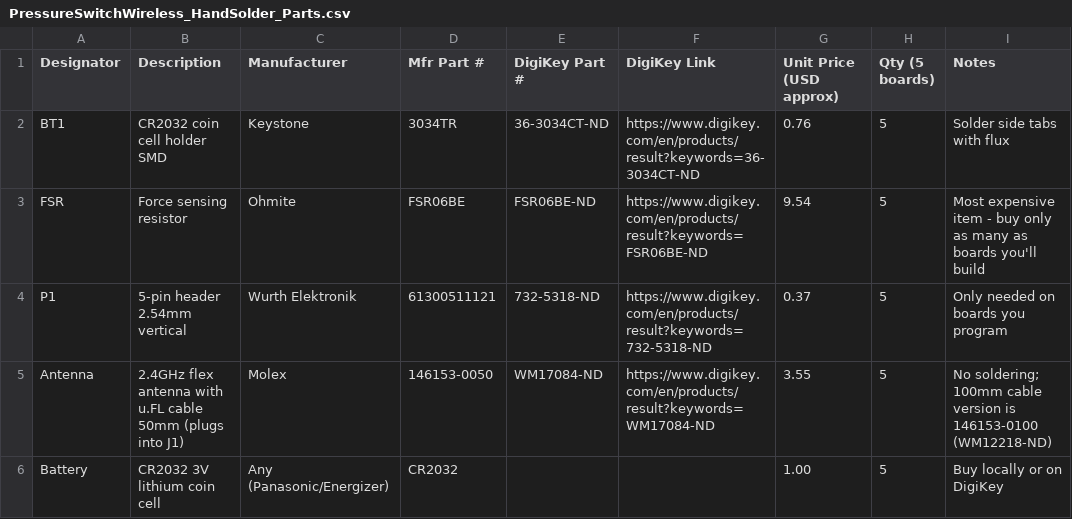
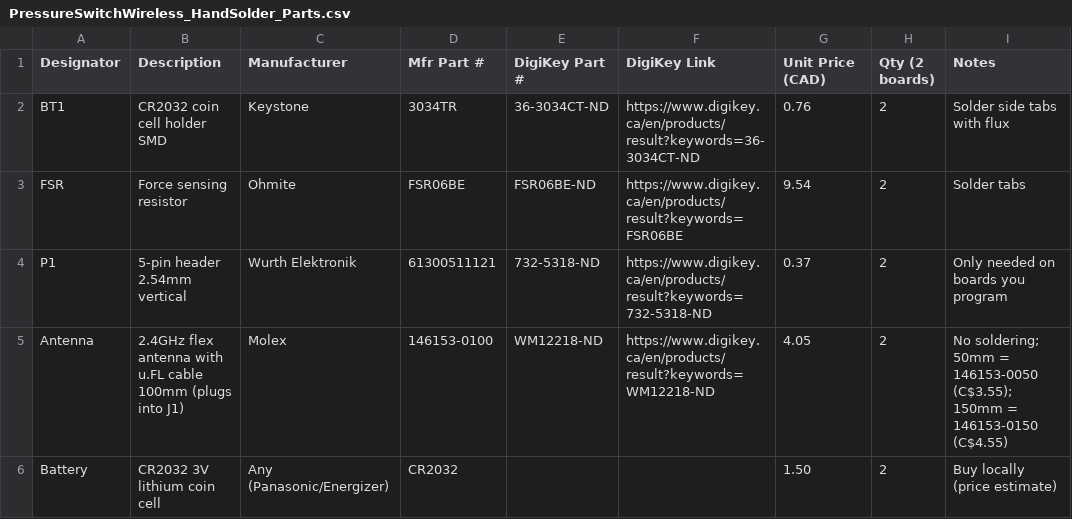
Before and after one commit to Arjun-Mahes/ThirdThumbProsthetic, a CSV file: Outputs/PressureSwitchWireless_HandSolder_Parts.csv, drawn as a sheet.

```diff
--- a/Outputs/PressureSwitchWireless_HandSolder_Parts.csv
+++ b/Outputs/PressureSwitchWireless_HandSolder_Parts.csv
@@ -1,6 +1,6 @@
-Designator,Description,Manufacturer,Mfr Part #,DigiKey Part #,DigiKey Link,Unit Price (USD approx),Qty (5 boards),Notes
-BT1,CR2032 coin cell holder SMD,Keystone,3034TR,36-3034CT-ND,https://www.digikey.com/en/products/result?keywords=36-3034CT-ND,0.76,5,Solder side tabs with flux
-FSR,Force sensing resistor,Ohmite,FSR06BE,FSR06BE-ND,https://www.digikey.com/en/products/result?keywords=FSR06BE-ND,9.54,5,Most expensive item - buy only as many as boards you'll build
-P1,5-pin header 2.54mm vertical,Wurth Elektronik,61300511121,732-5318-ND,https://www.digikey.com/en/products/result?keywords=732-5318-ND,0.37,5,Only needed on boards you program
-Antenna,2.4GHz flex antenna with u.FL cable 50mm (plugs into J1),Molex,146153-0050,WM17084-ND,https://www.digikey.com/en/products/result?keywords=WM17084-ND,3.55,5,No soldering; 100mm cable version is 146153-0100 (WM12218-ND)
-Battery,CR2032 3V lithium coin cell,Any (Panasonic/Energizer),CR2032,,,1.00,5,Buy locally or on DigiKey
+Designator,Description,Manufacturer,Mfr Part #,DigiKey Part #,DigiKey Link,Unit Price (CAD),Qty (2 boards),Notes
+BT1,CR2032 coin cell holder SMD,Keystone,3034TR,36-3034CT-ND,https://www.digikey.ca/en/products/result?keywords=36-3034CT-ND,0.76,2,Solder side tabs with flux
+FSR,Force sensing resistor,Ohmite,FSR06BE,FSR06BE-ND,https://www.digikey.ca/en/products/result?keywords=FSR06BE,9.54,2,Solder tabs
+P1,5-pin header 2.54mm vertical,Wurth Elektronik,61300511121,732-5318-ND,https://www.digikey.ca/en/products/result?keywords=732-5318-ND,0.37,2,Only needed on boards you program
+Antenna,2.4GHz flex antenna with u.FL cable 100mm (plugs into J1),Molex,146153-0100,WM12218-ND,https://www.digikey.ca/en/products/result?keywords=WM12218-ND,4.05,2,No soldering; 50mm = 146153-0050 (C$3.55); 150mm = 146153-0150 (C$4.55)
+Battery,CR2032 3V lithium coin cell,Any (Panasonic/Energizer),CR2032,,,1.50,2,Buy locally (price estimate)
```
Also changed, not shown: 1 other file.
